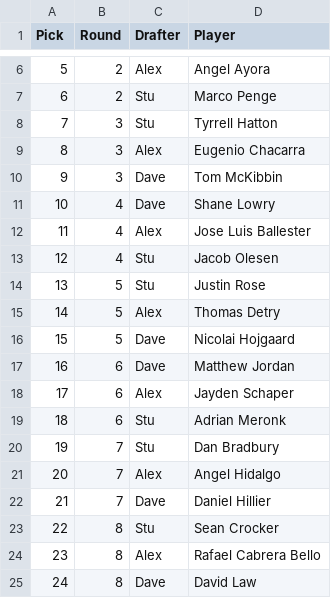
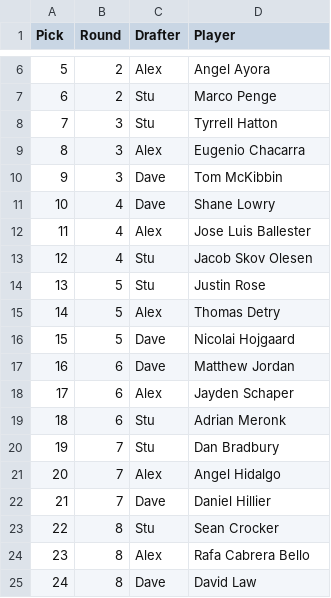
Before and after one commit to StuartGIS/degen-projections, a CSV file: Spain_draft_results_csv.csv, drawn as a sheet; only a part is shown, gaps mark what is left out.

Commit message:
golfer spelling fixes

```diff
--- a/Spain_draft_results_csv.csv
+++ b/Spain_draft_results_csv.csv
@@ -12,3 +12,3 @@
 11,4,Alex,Jose Luis Ballester
-12,4,Stu,Jacob Olesen
+12,4,Stu,Jacob Skov Olesen
 13,5,Stu,Justin Rose
@@ -23,3 +23,3 @@
 22,8,Stu,Sean Crocker
-23,8,Alex,Rafael Cabrera Bello
+23,8,Alex,Rafa Cabrera Bello
 24,8,Dave,David Law
```
